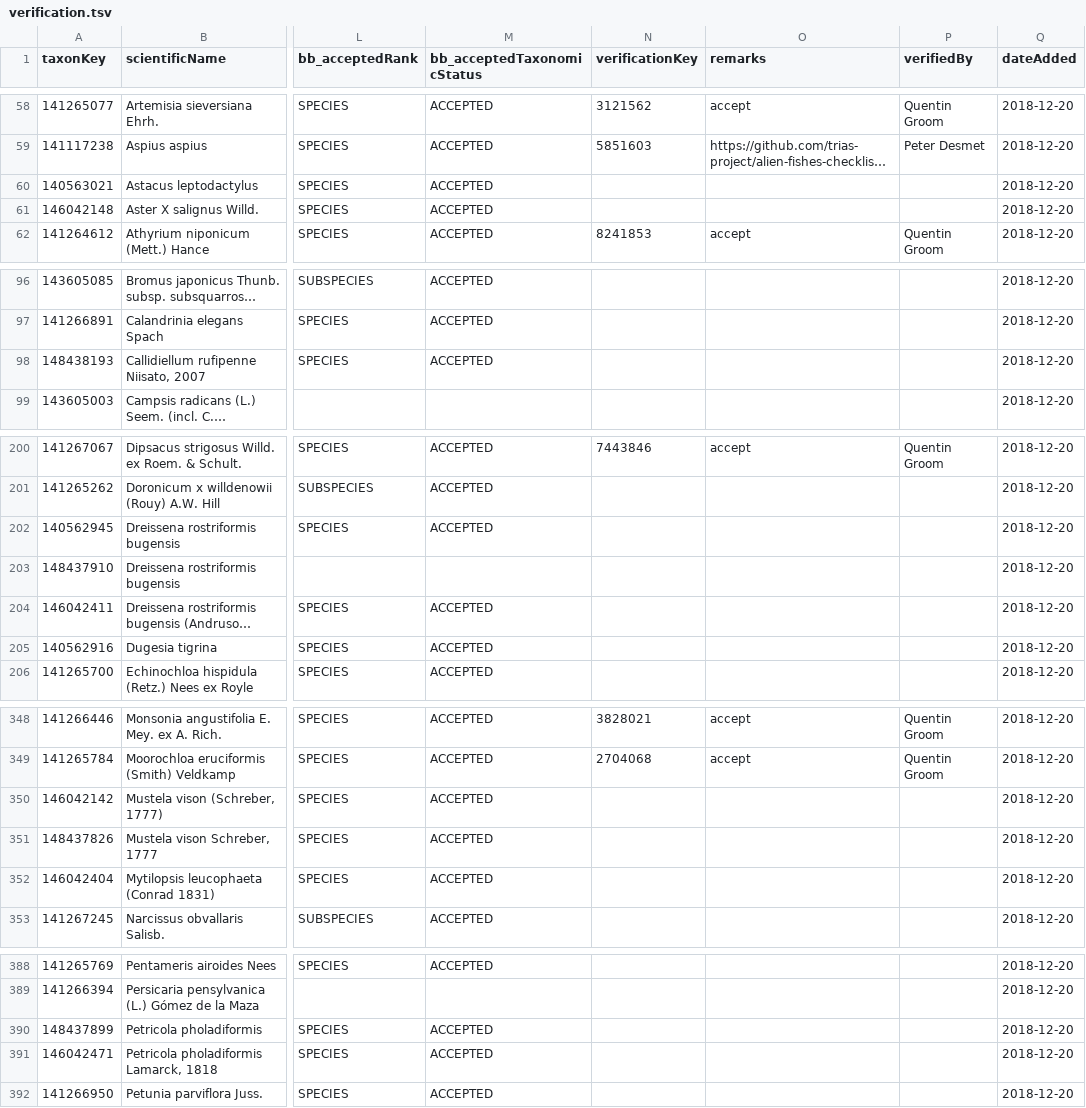
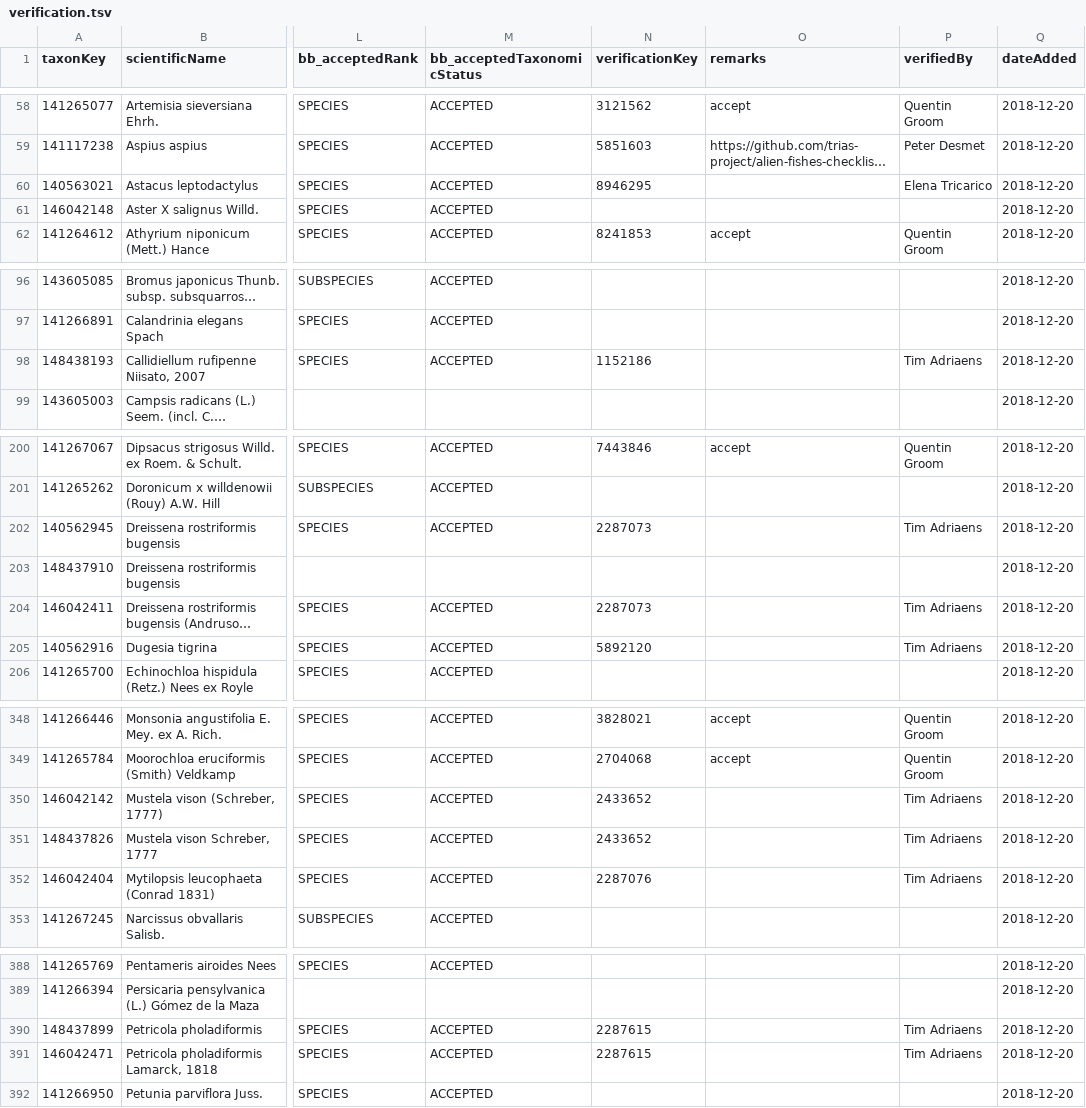
Before and after one commit to trias-project/unified-checklist, a TSV file: data/interim/verification.tsv, drawn as a sheet; only a part is shown, gaps mark what is left out; long unchanged cells end in …; the diff covers the shown part only; the diff names each change by its address in the sheet, - before the commit and + after, or states it on an @@ line.

Commit message:
Verify some more animals

```diff
--- a/data/interim/verification.tsv
+++ b/data/interim/verification.tsv
-N60 (verificationKey): (empty)
+N60 (verificationKey): 8946295
-P60 (verifiedBy): (empty)
+P60 (verifiedBy): Elena Tricarico
-N98 (verificationKey): (empty)
+N98 (verificationKey): 1152186
-P98 (verifiedBy): (empty)
+P98 (verifiedBy): Tim Adriaens
-N202 (verificationKey): (empty)
+N202 (verificationKey): 2287073
-P202 (verifiedBy): (empty)
+P202 (verifiedBy): Tim Adriaens
-N204 (verificationKey): (empty)
+N204 (verificationKey): 2287073
-P204:P205 (verifiedBy): (empty)
+P204:P205 (verifiedBy): Tim Adriaens
-N205 (verificationKey): (empty)
+N205 (verificationKey): 5892120
-N350:N351 (verificationKey): (empty)
+N350:N351 (verificationKey): 2433652
-P350:P352 (verifiedBy): (empty)
+P350:P352 (verifiedBy): Tim Adriaens
-N352 (verificationKey): (empty)
+N352 (verificationKey): 2287076
-N390:N391 (verificationKey): (empty)
+N390:N391 (verificationKey): 2287615
-P390:P391 (verifiedBy): (empty)
+P390:P391 (verifiedBy): Tim Adriaens
```
Also changed, not shown: 6 edited cells elsewhere in this file.
